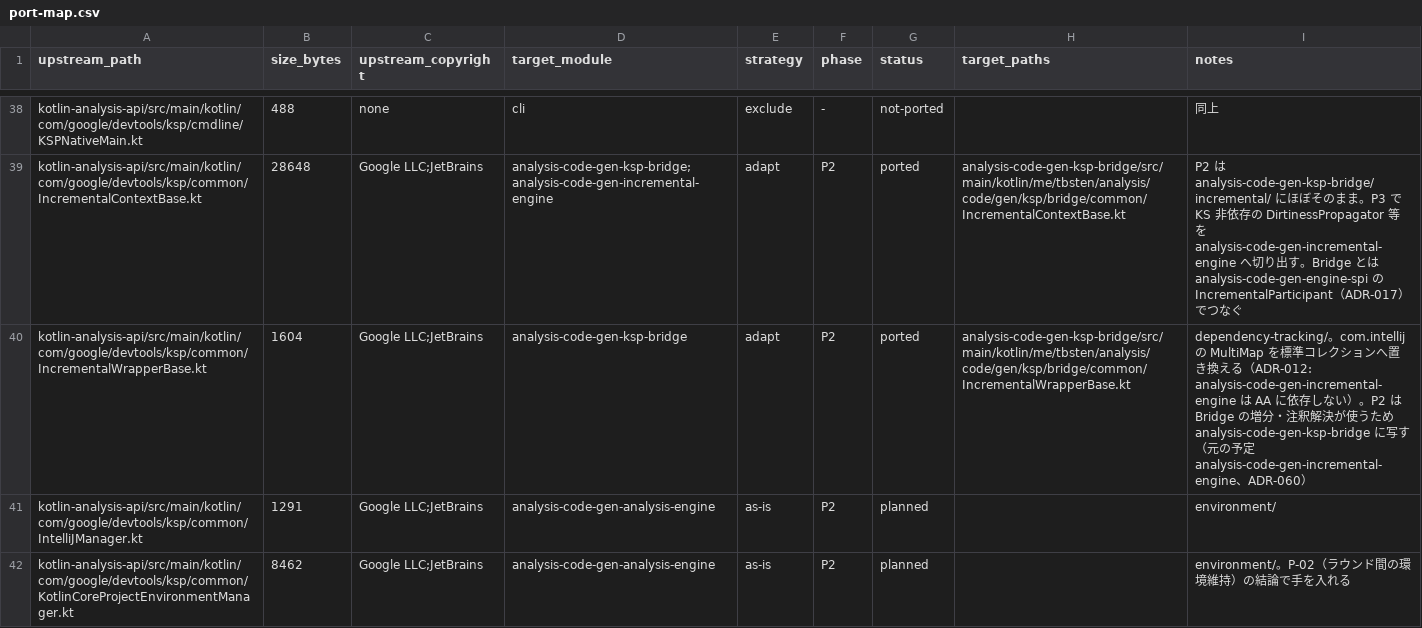
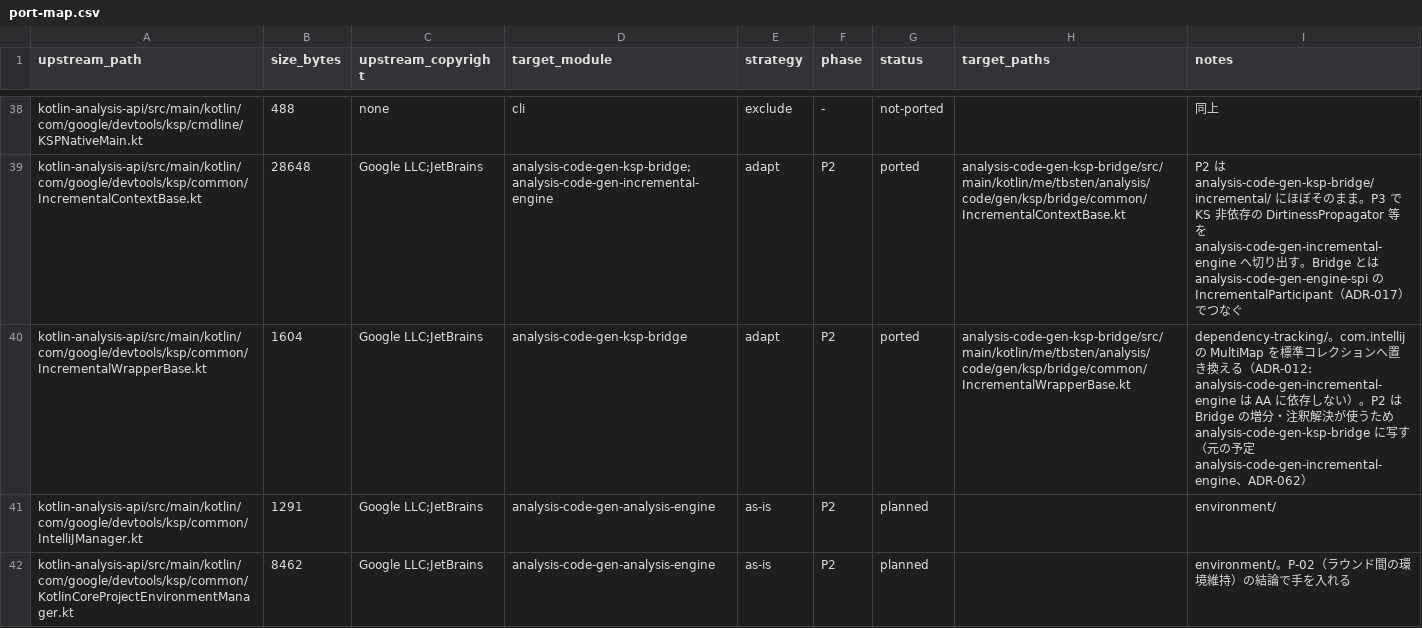
Before and after one commit to TBSten/analysis-code-gen, a CSV file: porting/ksp/port-map.csv, drawn as a sheet; only a part is shown, gaps mark what is left out; the diff covers the shown part only.

```diff
--- a/porting/ksp/port-map.csv
+++ b/porting/ksp/port-map.csv
@@ -39,3 +39,3 @@ kotlin-analysis-api/src/main/kotlin/com/google/devtools/ksp/cmdline/KSPNativeMai
 kotlin-analysis-api/src/main/kotlin/com/google/devtools/ksp/common/IncrementalContextBase.kt,28648,Google LLC;JetBrains,analysis-code-gen-ksp-bridge;analysis-code-gen-incremental-engine,adapt,P2,ported,analysis-code-gen-ksp-bridge/src/main/kotlin/me/tbsten/analysis/code/gen/ksp/bridge/common/IncrementalContextBase.kt,P2 は analysis-code-gen-ksp-bridge/incremental/ にほぼそのまま。P3 で KS 非依存の DirtinessPropagator 等を analysis-code-gen-incremental-engine へ切り出す。Bridge とは analysis-code-gen-engine-spi の IncrementalParticipant（ADR-017）でつなぐ
-kotlin-analysis-api/src/main/kotlin/com/google/devtools/ksp/common/IncrementalWrapperBase.kt,1604,Google LLC;JetBrains,analysis-code-gen-ksp-bridge,adapt,P2,ported,analysis-code-gen-ksp-bridge/src/main/kotlin/me/tbsten/analysis/code/gen/ksp/bridge/common/IncrementalWrapperBase.kt,dependency-tracking/。com.intellij の MultiMap を標準コレクションへ置き換える（ADR-012: analysis-code-gen-incremental-engine は AA に依存しない）。P2 は Bridge の増分・注釈解決が使うため analysis-code-gen-ksp-bridge に写す（元の予定 analysis-code-gen-incremental-engine、ADR-060）
+kotlin-analysis-api/src/main/kotlin/com/google/devtools/ksp/common/IncrementalWrapperBase.kt,1604,Google LLC;JetBrains,analysis-code-gen-ksp-bridge,adapt,P2,ported,analysis-code-gen-ksp-bridge/src/main/kotlin/me/tbsten/analysis/code/gen/ksp/bridge/common/IncrementalWrapperBase.kt,dependency-tracking/。com.intellij の MultiMap を標準コレクションへ置き換える（ADR-012: analysis-code-gen-incremental-engine は AA に依存しない）。P2 は Bridge の増分・注釈解決が使うため analysis-code-gen-ksp-bridge に写す（元の予定 analysis-code-gen-incremental-engine、ADR-062）
 kotlin-analysis-api/src/main/kotlin/com/google/devtools/ksp/common/IntelliJManager.kt,1291,Google LLC;JetBrains,analysis-code-gen-analysis-engine,as-is,P2,planned,,environment/
```
Also changed, not shown: 4 edited cells elsewhere in this file, 8 other files.
